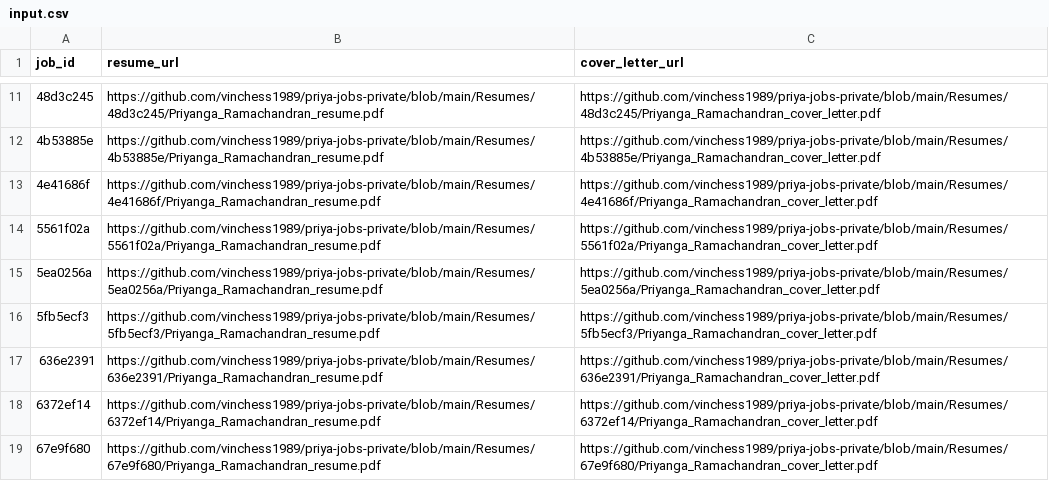
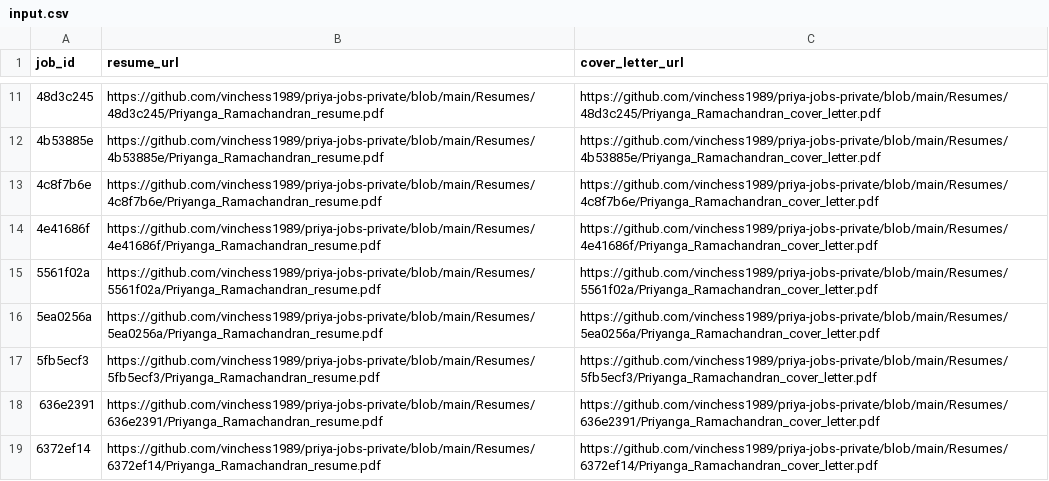
Before and after one commit to vinchess1989/priya-jobs-dashboard, a CSV file: input.csv, drawn as a sheet; only a part is shown, gaps mark what is left out; the shorter side is filled out with more unchanged rows; the diff names each change by its address in the sheet, - before the commit and + after, or states it on an @@ line.

```diff
--- a/input.csv
+++ b/input.csv
+row 13: 4c8f7b6e | https://github.com/vinchess1989/priya-jobs-private/blob/main/Resumes/4c8f7b6e/Priyanga_Ramachandran_resume.pdf | https://github.com/vinchess1989/priya-jobs-private/blob/main/Resumes/4c8f7b6e/Priyanga_Ramachandran_cover_letter.pdf
```
